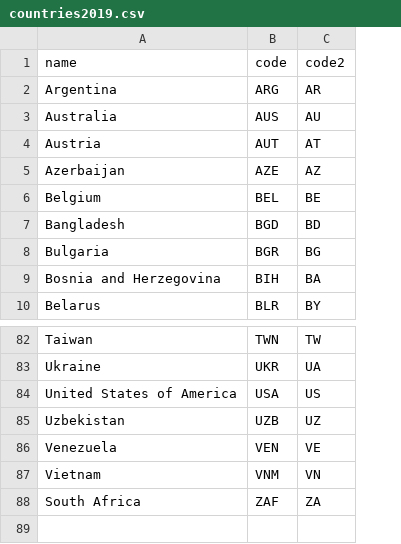
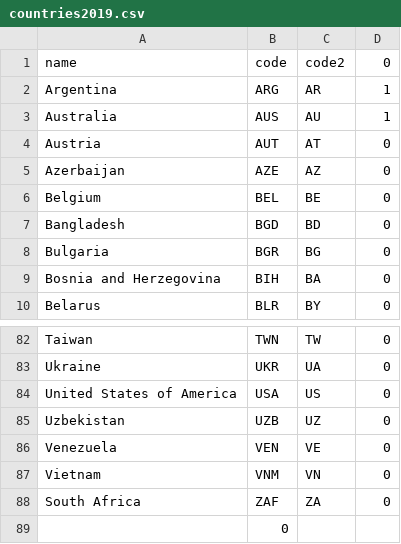
Before and after one commit to ioi/translation, a CSV file: data/countries2019.csv, drawn as a sheet; only a part is shown, gaps mark what is left out; the diff names each change by its address in the sheet, - before the commit and + after, or states it on an @@ line.

Commit message:
Added 'online' column for Country
- Added 'online' column with boolean type for Country table
- Added prefilled 'online' column for countries2019.csv

```diff
--- a/data/countries2019.csv
+++ b/data/countries2019.csv
+column D, rows 1-10: 0 | 1 | 1 | 0 | 0 | 0 | 0 | 0 | 0 | 0; rows 82-88: all 0
+row 89:  | 0
```
Also changed, not shown: 2 other files.
